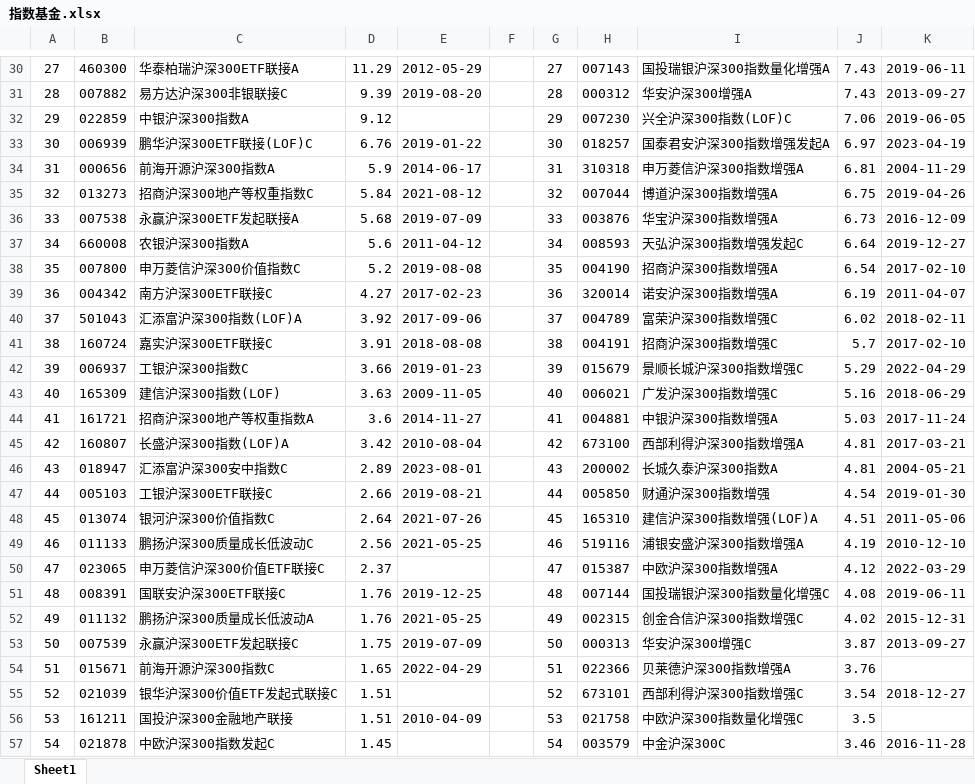
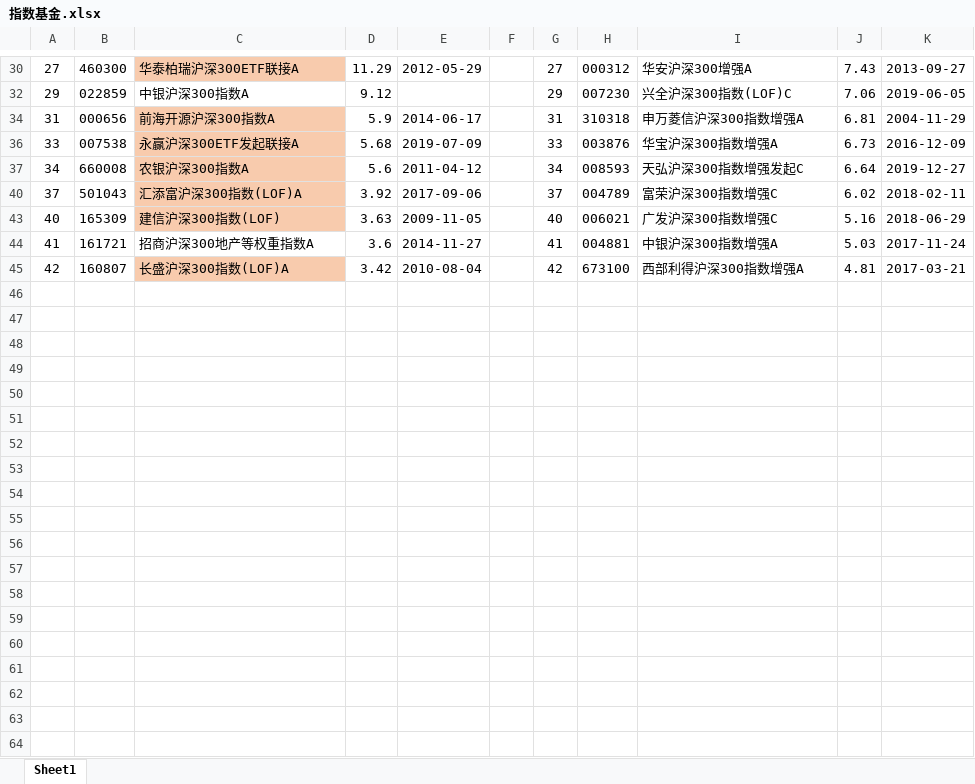
Before and after one commit to solaract/blogs, an Excel workbook: 基金/基金定投/指数基金.xlsx, sheet Sheet1, drawn as a sheet; only a part is shown, gaps mark what is left out; values as stored, in another font and other column widths than the file's, no borders; the diff covers the shown part only; the diff names each change by its address in the sheet, - before the commit and + after, or states it on an @@ line.

```diff
--- a/基金/基金定投/指数基金.xlsx (sheet Sheet1)
+++ b/基金/基金定投/指数基金.xlsx (sheet Sheet1)
-C30 fill: none
+C30 fill: #F8CBAD
-H30: 007143
+H30: 000312
-I30: 国投瑞银沪深300指数量化增强A
+I30: 华安沪深300增强A
-K30: 2019-06-11
+K30: 2013-09-27
-row 31: 28 | 007882 | 易方达沪深300非银联接C | 9.39 | 2019-08-20 |  | 28 | 000312 | 华安沪深300增强A | 7.43 | 2013-09-27
@@ row 33 hidden: 30 | 006939 | 鹏华沪深300ETF联接(LOF)C | 6.76 | 2019-01-22 |  | 30 | 018257 | 国泰君安沪深300指数增强发起A | 6.97 | 2023-04-19 @@
-C34 fill: none
+C34 fill: #F8CBAD
@@ row 35 hidden: 32 | 013273 | 招商沪深300地产等权重指数C | 5.84 | 2021-08-12 |  | 32 | 007044 | 博道沪深300指数增强A | 6.75 | 2019-04-26 @@
-C36:C37 fill: none
+C36:C37 fill: #F8CBAD
@@ row 38 hidden: 35 | 007800 | 申万菱信沪深300价值指数C | 5.2 | 2019-08-08 |  | 35 | 004190 | 招商沪深300指数增强A | 6.54 | 2017-02-10 @@
@@ row 39 hidden: 36 | 004342 | 南方沪深300ETF联接C | 4.27 | 2017-02-23 |  | 36 | 320014 | 诺安沪深300指数增强A | 6.19 | 2011-04-07 @@
-C40 fill: none
+C40 fill: #F8CBAD
@@ row 41 hidden: 38 | 160724 | 嘉实沪深300ETF联接C | 3.91 | 2018-08-08 |  | 38 | 004191 | 招商沪深300指数增强C | 5.7 | 2017-02-10 @@
@@ row 42 hidden: 39 | 006937 | 工银沪深300指数C | 3.66 | 2019-01-23 |  | 39 | 015679 | 景顺长城沪深300指数增强C | 5.29 | 2022-04-29 @@
-C43 fill: none
+C43 fill: #F8CBAD
-C45 fill: none
+C45 fill: #F8CBAD
@@ row 46 hidden: 43 | 018947 | 汇添富沪深300安中指数C | 2.89 | 2023-08-01 |  | 43 | 200002 | 长城久泰沪深300指数A | 4.81 | 2004-05-21 @@
@@ row 47 hidden: 44 | 005103 | 工银沪深300ETF联接C | 2.66 | 2019-08-21 |  | 44 | 005850 | 财通沪深300指数增强 | 4.54 | 2019-01-30 @@
@@ row 48 hidden: 45 | 013074 | 银河沪深300价值指数C | 2.64 | 2021-07-26 |  | 45 | 165310 | 建信沪深300指数增强(LOF)A | 4.51 | 2011-05-06 @@
@@ row 49 hidden: 46 | 011133 | 鹏扬沪深300质量成长低波动C | 2.56 | 2021-05-25 |  | 46 | 519116 | 浦银安盛沪深300指数增强A | 4.19 | 2010-12-10 @@
@@ row 50 hidden: 47 | 023065 | 申万菱信沪深300价值ETF联接C | 2.37 |  |  | 47 | 015387 | 中欧沪深300指数增强A | 4.12 | 2022-03-29 @@
-row 51: 48 | 008391 | 国联安沪深300ETF联接C | 1.76 | 2019-12-25 |  | 48 | 007144 | 国投瑞银沪深300指数量化增强C | 4.08 | 2019-06-11
-row 52: 49 | 011132 | 鹏扬沪深300质量成长低波动A | 1.76 | 2021-05-25 |  | 49 | 002315 | 创金合信沪深300指数增强C | 4.02 | 2015-12-31
@@ row 53 hidden: 50 | 007539 | 永赢沪深300ETF发起联接C | 1.75 | 2019-07-09 |  | 50 | 000313 | 华安沪深300增强C | 3.87 | 2013-09-27 @@
@@ row 54 hidden: 51 | 015671 | 前海开源沪深300指数C | 1.65 | 2022-04-29 |  | 51 | 022366 | 贝莱德沪深300指数增强A | 3.76 @@
-row 55: 52 | 021039 | 银华沪深300价值ETF发起式联接C | 1.51 |  |  | 52 | 673101 | 西部利得沪深300指数增强C | 3.54 | 2018-12-27
-row 56: 53 | 161211 | 国投沪深300金融地产联接 | 1.51 | 2010-04-09 |  | 53 | 021758 | 中欧沪深300指数量化增强C | 3.5
@@ row 57 hidden: 54 | 021878 | 中欧沪深300指数发起C | 1.45 |  |  | 54 | 003579 | 中金沪深300C | 3.46 | 2016-11-28 @@
```
Also changed, not shown: 22 removed rows, 65 hidden or unhidden rows and cell formats elsewhere in this sheet, fundData/沪深300增强指数型基金数据.xlsx, fundData/沪深300被动指数型基金数据.xlsx, 4 other files.
